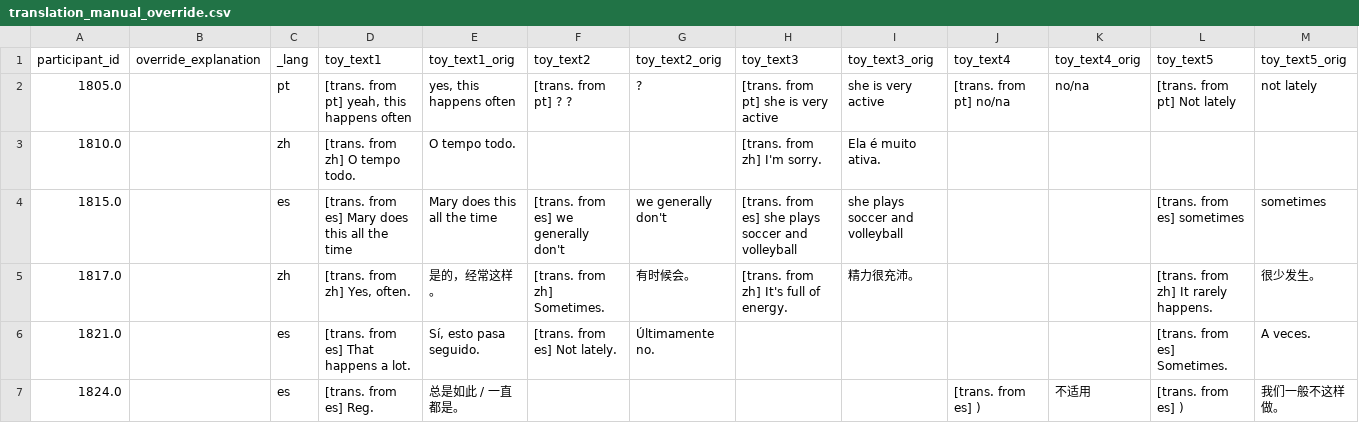
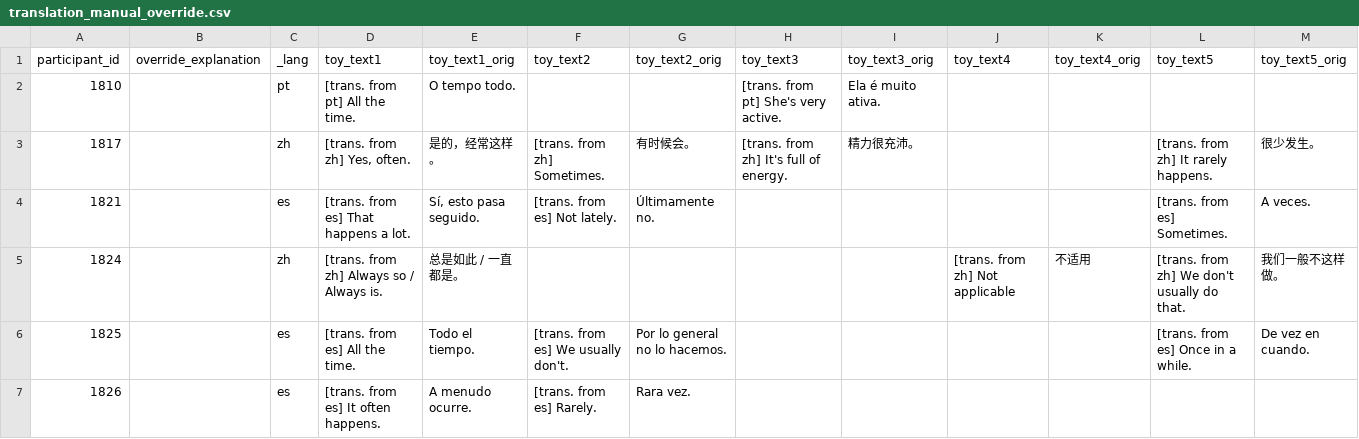
Before and after one commit to webberm-az/scn_redcap_clean, a CSV file: toy_overrides/translation_manual_override.csv, drawn as a sheet.

```diff
--- a/toy_overrides/translation_manual_override.csv
+++ b/toy_overrides/translation_manual_override.csv
@@ -1,7 +1,7 @@
 participant_id,override_explanation,_lang,toy_text1,toy_text1_orig,toy_text2,toy_text2_orig,toy_text3,toy_text3_orig,toy_text4,toy_text4_orig,toy_text5,toy_text5_orig
-1805.0,,pt,"[trans. from pt] yeah, this happens often","yes, this happens often",[trans. from pt] ? ?,?,[trans. from pt] she is very active,she is very active,[trans. from pt] no/na,no/na,[trans. from pt] Not lately,not lately
-1810.0,,zh,[trans. from zh] O tempo todo.,O tempo todo.,,,[trans. from zh] I'm sorry.,Ela é muito ativa.,,,,
-1815.0,,es,[trans. from es] Mary does this all the time,Mary does this all the time,[trans. from es] we generally don't,we generally don't,[trans. from es] she plays soccer and volleyball,she plays soccer and volleyball,,,[trans. from es] sometimes,sometimes
-1817.0,,zh,"[trans. from zh] Yes, often.",是的，经常这样。,[trans. from zh] Sometimes.,有时候会。,[trans. from zh] It's full of energy.,精力很充沛。,,,[trans. from zh] It rarely happens.,很少发生。
-1821.0,,es,[trans. from es] That happens a lot.,"Sí, esto pasa seguido.",[trans. from es] Not lately.,Últimamente no.,,,,,[trans. from es] Sometimes.,A veces.
-1824.0,,es,[trans. from es] Reg.,总是如此 / 一直都是。,,,,,[trans. from es] ),不适用,[trans. from es] ),我们一般不这样做。
+1810,,pt,[trans. from pt] All the time.,O tempo todo.,,,[trans. from pt] She's very active.,Ela é muito ativa.,,,,
+1817,,zh,"[trans. from zh] Yes, often.",是的，经常这样。,[trans. from zh] Sometimes.,有时候会。,[trans. from zh] It's full of energy.,精力很充沛。,,,[trans. from zh] It rarely happens.,很少发生。
+1821,,es,[trans. from es] That happens a lot.,"Sí, esto pasa seguido.",[trans. from es] Not lately.,Últimamente no.,,,,,[trans. from es] Sometimes.,A veces.
+1824,,zh,[trans. from zh] Always so / Always is.,总是如此 / 一直都是。,,,,,[trans. from zh] Not applicable,不适用,[trans. from zh] We don't usually do that.,我们一般不这样做。
+1825,,es,[trans. from es] All the time.,Todo el tiempo.,[trans. from es] We usually don't.,Por lo general no lo hacemos.,,,,,[trans. from es] Once in a while.,De vez en cuando.
+1826,,es,[trans. from es] It often happens.,A menudo ocurre.,[trans. from es] Rarely.,Rara vez.,,,,,,
```
Also changed, not shown: files_toy/Toy1.csv, toy_overrides/duplicate_accounts_manual_override.csv, 12 other files.
